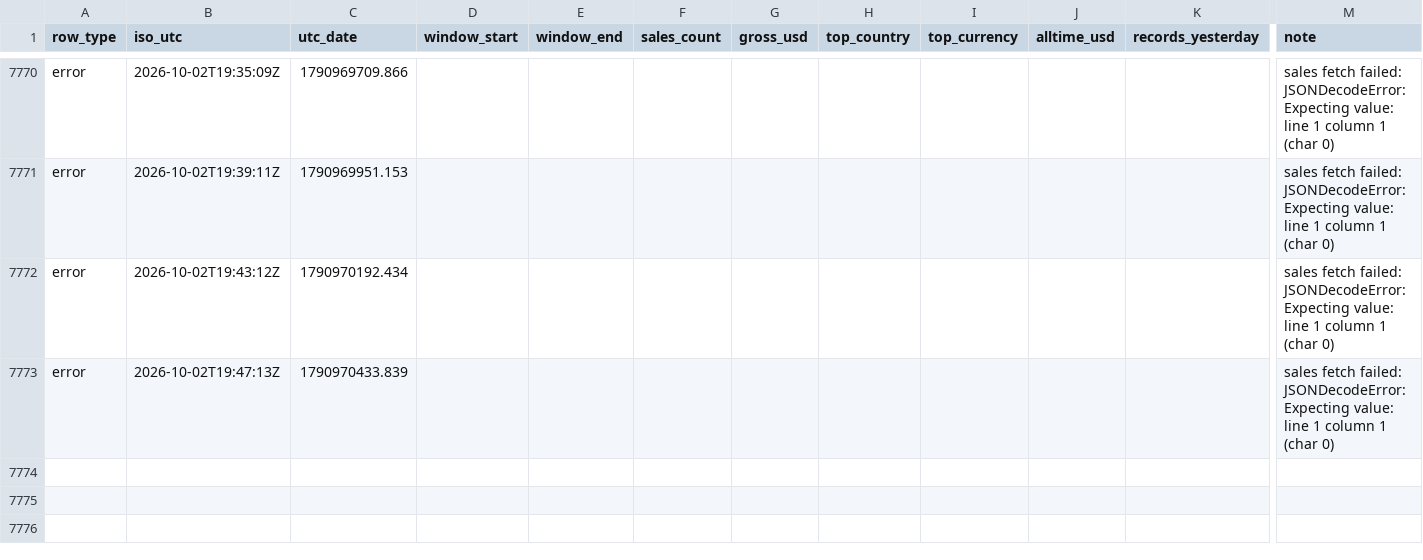
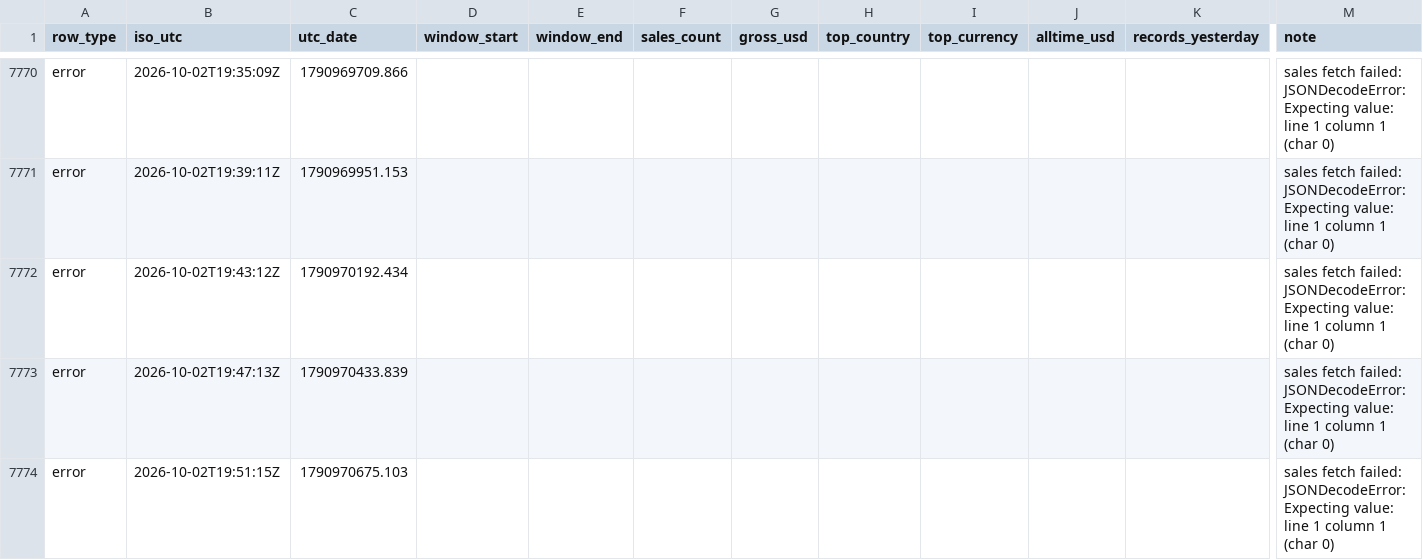
Before and after one commit to samwilco/bandcamp-revenue-tracker, a CSV file: data/bandcamp_log.csv, drawn as a sheet; only a part is shown, gaps mark what is left out; rows hold the shown columns only; the diff names each change by its address in the sheet, - before the commit and + after, or states it on an @@ line.

```diff
--- a/data/bandcamp_log.csv
+++ b/data/bandcamp_log.csv
+row 7774: error | 2026-10-02T19:51:15Z | 1790970675.103 |  |  |  |  |  |  |  |  | sales fetch failed: JSONDecodeError: Expecting value: line 1 column 1 (char 0)
```
